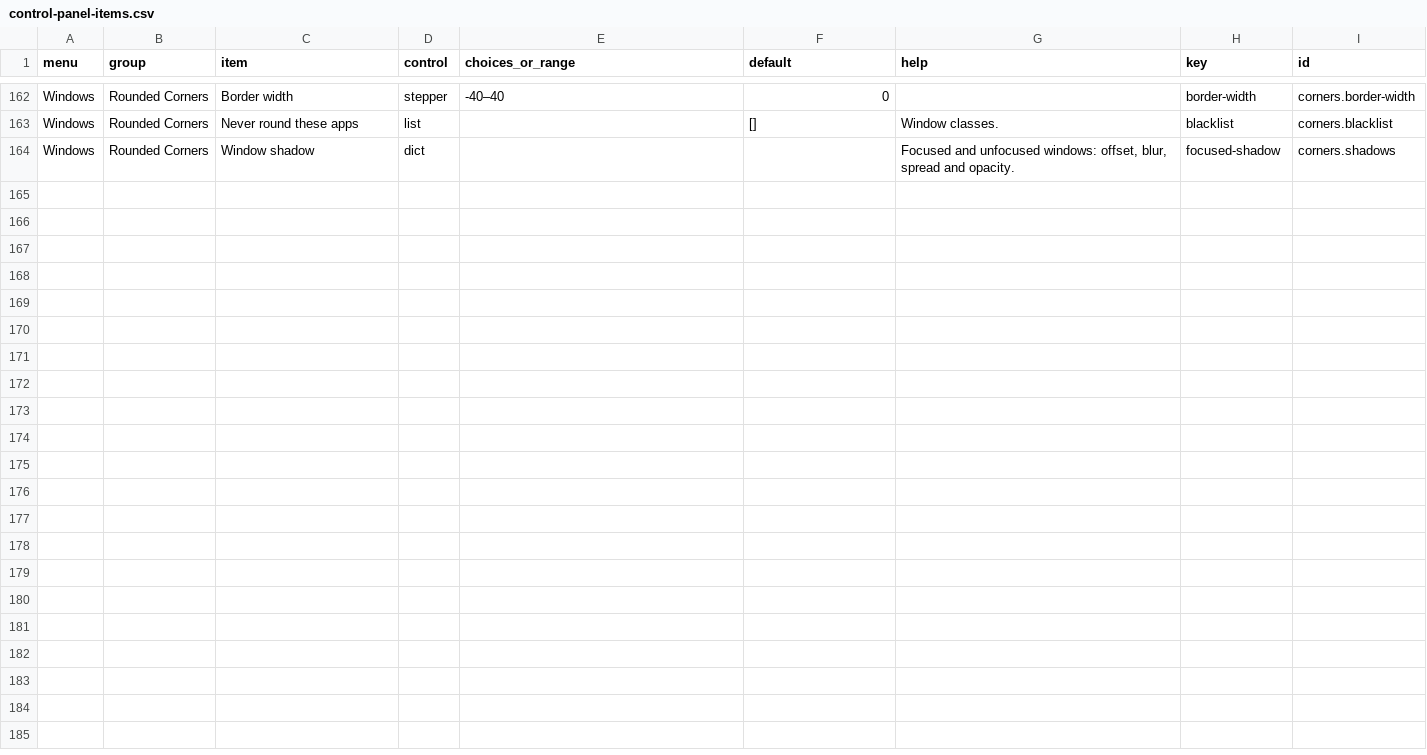
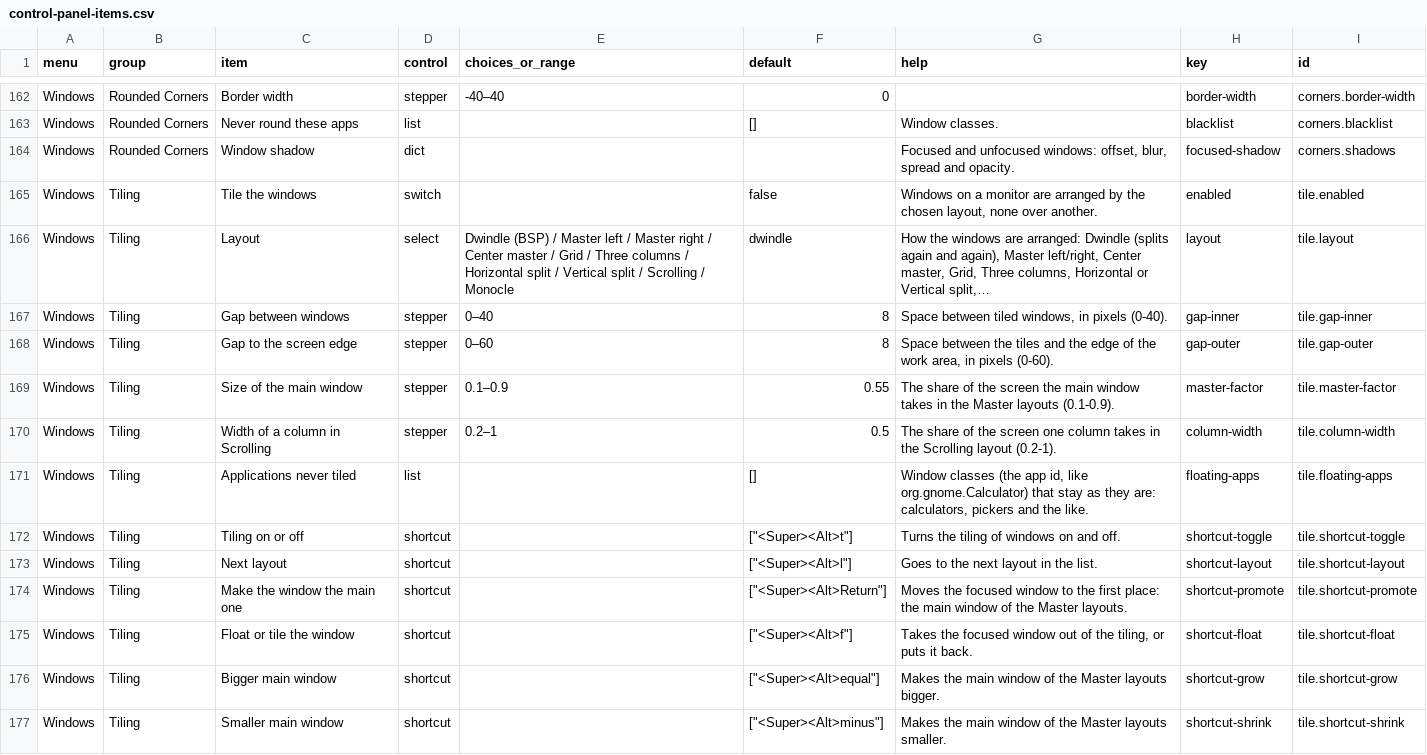
Before and after one commit to nerufuyo/niro-control, a CSV file: docs/control-panel-items.csv, drawn as a sheet; only a part is shown, gaps mark what is left out.

```diff
--- a/docs/control-panel-items.csv
+++ b/docs/control-panel-items.csv
@@ -164 +164,14 @@ Windows,Rounded Corners,Never round these apps,list,,[],Window classes.,blacklis
 Windows,Rounded Corners,Window shadow,dict,,,"Focused and unfocused windows: offset, blur, spread and opacity.",focused-shadow,corners.shadows
+Windows,Tiling,Tile the windows,switch,,false,"Windows on a monitor are arranged by the chosen layout, none over another.",enabled,tile.enabled
+Windows,Tiling,Layout,select,Dwindle (BSP) / Master left / Master right / Center master / Grid / Three columns / Horizontal split / Vertical split / Scrolling / Monocle,dwindle,"How the windows are arranged: Dwindle (splits again and again), Master left/right, Center master, Grid, Three columns, Horizontal or Vertical split,…",layout,tile.layout
+Windows,Tiling,Gap between windows,stepper,0–40,8,"Space between tiled windows, in pixels (0-40).",gap-inner,tile.gap-inner
+Windows,Tiling,Gap to the screen edge,stepper,0–60,8,"Space between the tiles and the edge of the work area, in pixels (0-60).",gap-outer,tile.gap-outer
+Windows,Tiling,Size of the main window,stepper,0.1–0.9,0.55,The share of the screen the main window takes in the Master layouts (0.1-0.9).,master-factor,tile.master-factor
+Windows,Tiling,Width of a column in Scrolling,stepper,0.2–1,0.5,The share of the screen one column takes in the Scrolling layout (0.2-1).,column-width,tile.column-width
+Windows,Tiling,Applications never tiled,list,,[],"Window classes (the app id, like org.gnome.Calculator) that stay as they are: calculators, pickers and the like.",floating-apps,tile.floating-apps
+Windows,Tiling,Tiling on or off,shortcut,,"[""<Super><Alt>t""]",Turns the tiling of windows on and off.,shortcut-toggle,tile.shortcut-toggle
+Windows,Tiling,Next layout,shortcut,,"[""<Super><Alt>l""]",Goes to the next layout in the list.,shortcut-layout,tile.shortcut-layout
+Windows,Tiling,Make the window the main one,shortcut,,"[""<Super><Alt>Return""]",Moves the focused window to the first place: the main window of the Master layouts.,shortcut-promote,tile.shortcut-promote
+Windows,Tiling,Float or tile the window,shortcut,,"[""<Super><Alt>f""]","Takes the focused window out of the tiling, or puts it back.",shortcut-float,tile.shortcut-float
+Windows,Tiling,Bigger main window,shortcut,,"[""<Super><Alt>equal""]",Makes the main window of the Master layouts bigger.,shortcut-grow,tile.shortcut-grow
+Windows,Tiling,Smaller main window,shortcut,,"[""<Super><Alt>minus""]",Makes the main window of the Master layouts smaller.,shortcut-shrink,tile.shortcut-shrink
```
Also changed, not shown: 25 other files.
